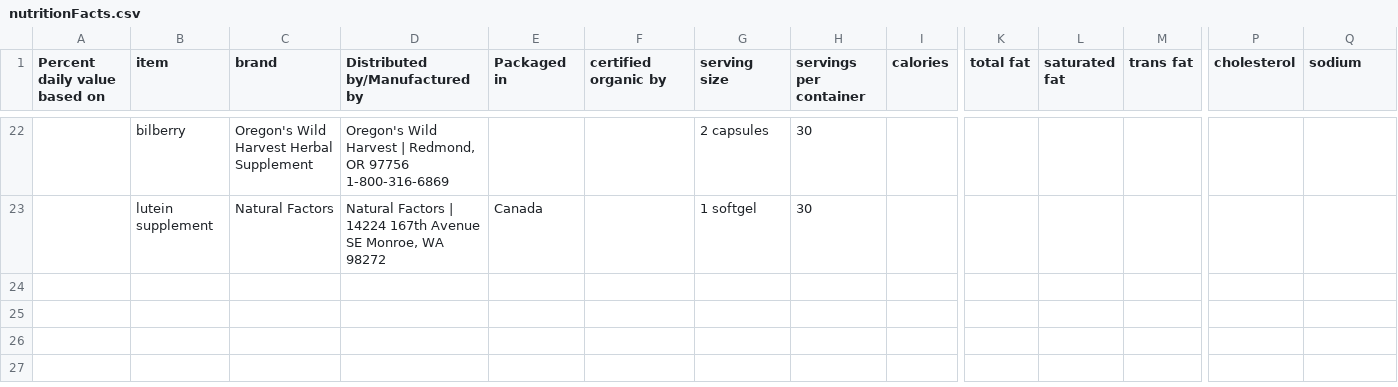
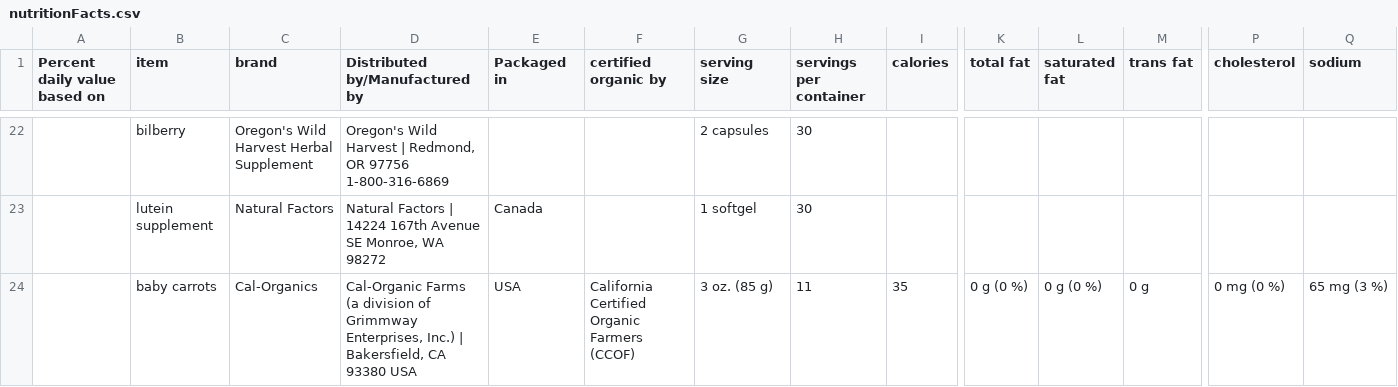
Before and after one commit to Shail-Shouryya/data, a CSV file: nutritionFacts.csv, drawn as a sheet; only a part is shown, gaps mark what is left out; rows hold the shown columns only; the diff names each change by its address in the sheet, - before the commit and + after, or states it on an @@ line.

Commit message:
baby carrots (Cal-Organics)

```diff
--- a/nutritionFacts.csv
+++ b/nutritionFacts.csv
+row 24:  | baby carrots | Cal-Organics | Cal-Organic Farms (a division of Grimmway Enterprises, Inc.) | Bakersfield, CA 93380 USA | USA | California Certified Organic Farmers (CCOF) | 3 oz. (85 g) | 11 | 35 | 0 g (0 %) | 0 g (0 %) | 0 g | 0 mg (0 %) | 65 mg (3 %)
```
